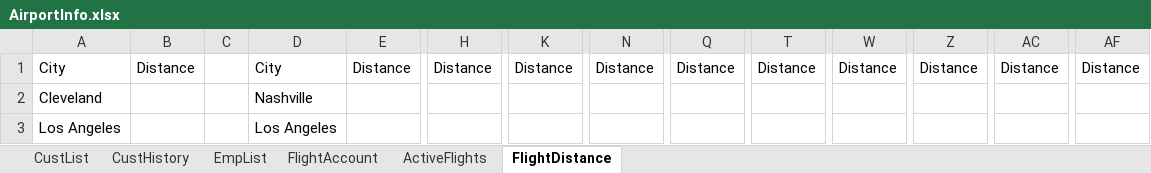
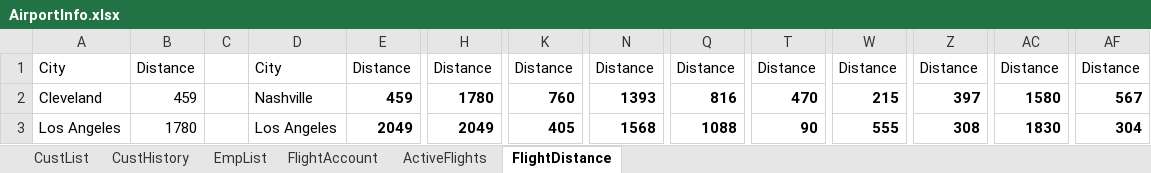
Before and after one commit to blake-butsko/EECS-3550-Team-2, an Excel workbook: SWE Project/SWE Project/bin/Debug/net6.0/AirportInfo.xlsx, sheet FlightDistance, drawn as a sheet; only a part is shown, gaps mark what is left out; values as stored, in another font and other column widths than the file's, no borders; table styles not drawn; the diff covers the shown part only; the diff names each change by its address in the sheet, - before the commit and + after, or states it on an @@ line.

```diff
--- a/SWE Project/SWE Project/bin/Debug/net6.0/AirportInfo.xlsx (sheet FlightDistance)
+++ b/SWE Project/SWE Project/bin/Debug/net6.0/AirportInfo.xlsx (sheet FlightDistance)
-B2: (empty)
+B2: 459
-E2: (empty)
+E2: 459
-H2: (empty)
+H2: 1780
-K2: (empty)
+K2: 760
-N2: (empty)
+N2: 1393
-Q2: (empty)
+Q2: 816
-T2: (empty)
+T2: 470
-W2: (empty)
+W2: 215
-Z2: (empty)
+Z2: 397
-AC2: (empty)
+AC2: 1580
-AF2: (empty)
+AF2: 567
-B3: (empty)
+B3: 1780
-E3: (empty)
+E3: 2049
-H3: (empty)
+H3: 2049
-K3: (empty)
+K3: 405
-N3: (empty)
+N3: 1568
-Q3: (empty)
+Q3: 1088
-T3: (empty)
+T3: 90
-W3: (empty)
+W3: 555
-Z3: (empty)
+Z3: 308
-AC3: (empty)
+AC3: 1830
-AF3: (empty)
+AF3: 304
```
Also changed, not shown: 88 edited cells elsewhere in this sheet, sheet CustHistory, sheet CustList, sheet ActiveFlights, sheet FlightAccount, 13 other files.
